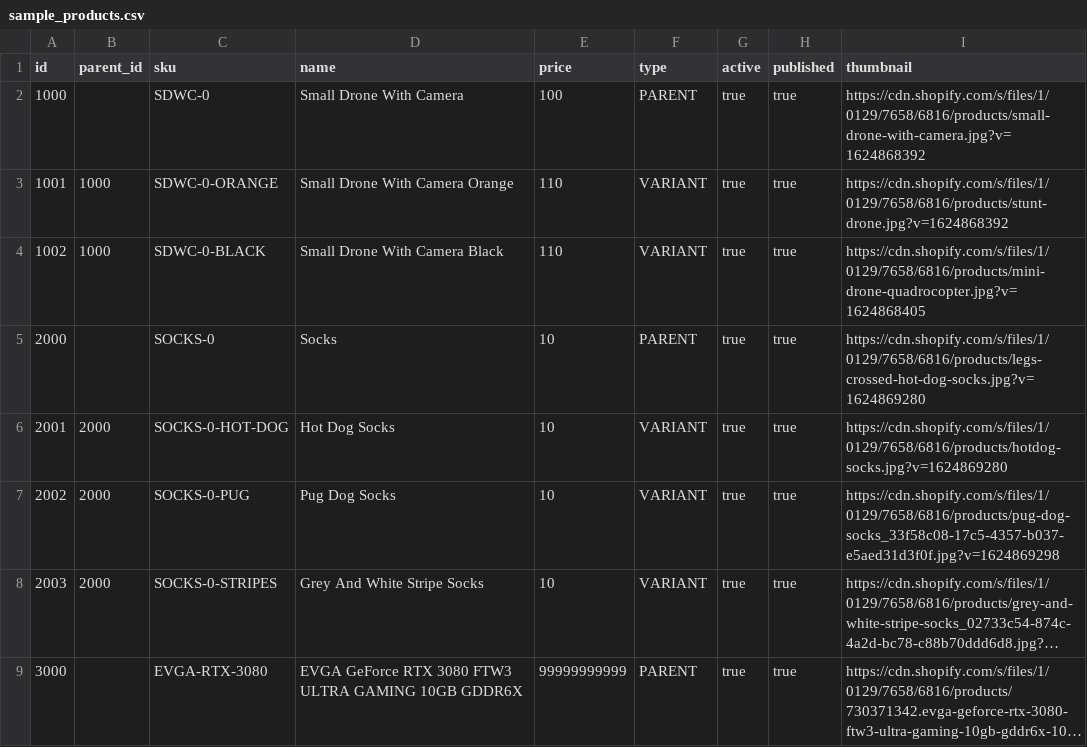
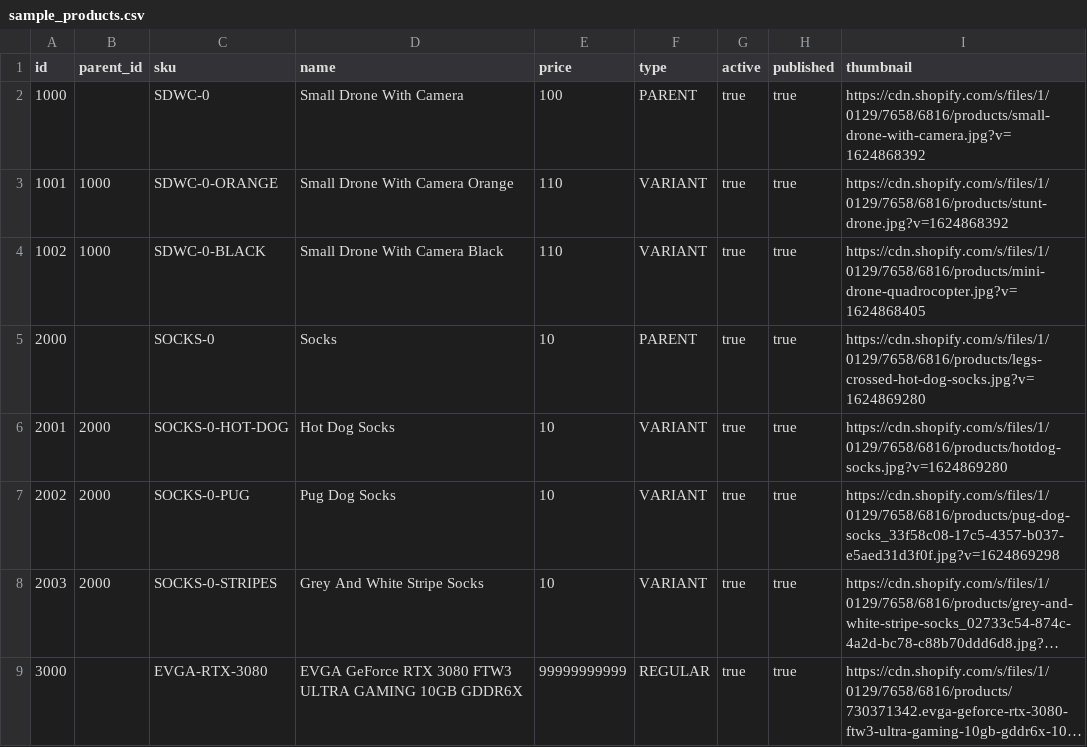
Before and after one commit to isabella232/plugin-support-tools, a CSV file: csv/sample_products.csv, drawn as a sheet; long unchanged cells end in …; the diff names each change by its address in the sheet, - before the commit and + after, or states it on an @@ line.

Commit message:
feat(csvs): switch produc to regular type CDP-1737

```diff
--- a/csv/sample_products.csv
+++ b/csv/sample_products.csv
-F9 (type): PARENT
+F9 (type): REGULAR
```
